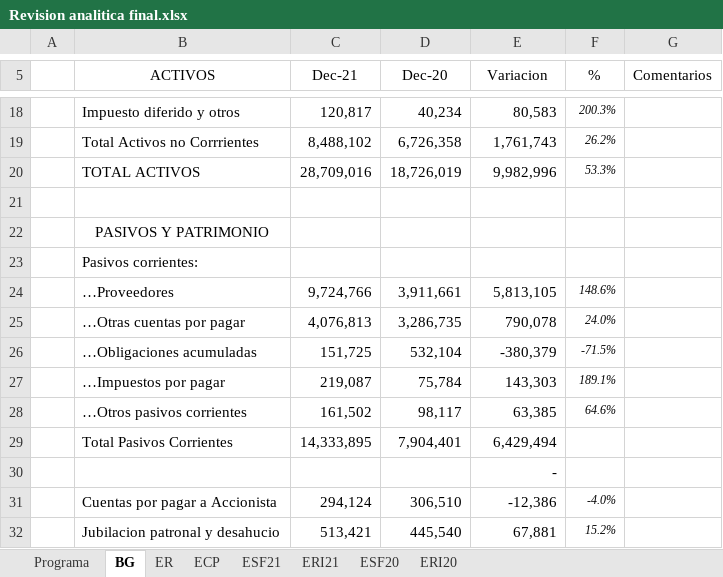
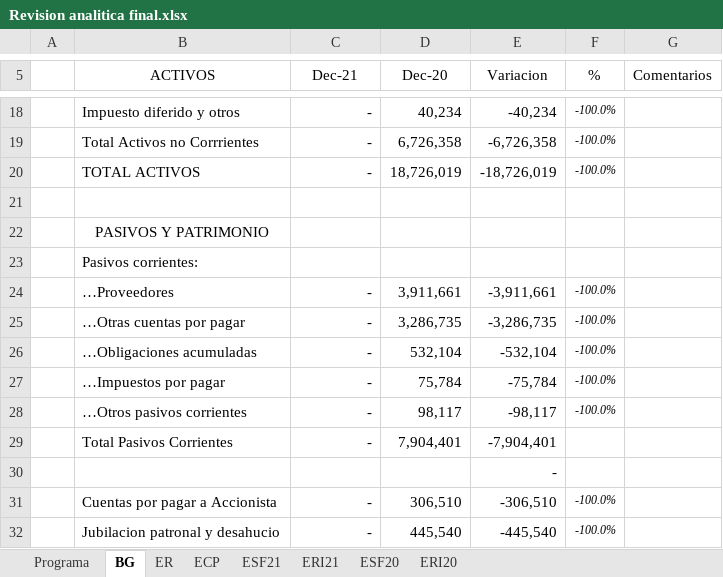
Before and after one commit to cesarleon911/Grafimpac, an Excel workbook: Fase III - Informes/9100 Evaluacion de evidencia/Revision analitica final.xlsx, sheet BG, drawn as a sheet; only a part is shown, gaps mark what is left out; values as stored, in another font and other column widths than the file's, no borders; the diff covers the shown part only; the diff names each change by its address in the sheet, - before the commit and + after, or states it on an @@ line.

```diff
--- a/Fase III - Informes/9100 Evaluacion de evidencia/Revision analitica final.xlsx (sheet BG)
+++ b/Fase III - Informes/9100 Evaluacion de evidencia/Revision analitica final.xlsx (sheet BG)
-C18 (Dec-21): 120,817
+C18 (Dec-21): -
-E18 (Variacion): 80,583
+E18 (Variacion): -40,234
-F18 (%): 200.3%
+F18 (%): -100.0%
-C19 (Dec-21): 8,488,102
+C19 (Dec-21): -
-E19 (Variacion): 1,761,743
+E19 (Variacion): -6,726,358
-F19 (%): 26.2%
+F19 (%): -100.0%
-C20 (Dec-21): 28,709,016
+C20 (Dec-21): -
-E20 (Variacion): 9,982,996
+E20 (Variacion): -18,726,019
-F20 (%): 53.3%
+F20 (%): -100.0%
-C24 (Dec-21): 9,724,766
+C24 (Dec-21): -
-E24 (Variacion): 5,813,105
+E24 (Variacion): -3,911,661
-F24 (%): 148.6%
+F24 (%): -100.0%
-C25 (Dec-21): 4,076,813
+C25 (Dec-21): -
-E25 (Variacion): 790,078
+E25 (Variacion): -3,286,735
-F25 (%): 24.0%
+F25 (%): -100.0%
-C26 (Dec-21): 151,725
+C26 (Dec-21): -
-E26 (Variacion): -380,379
+E26 (Variacion): -532,104
-F26 (%): -71.5%
+F26 (%): -100.0%
-C27 (Dec-21): 219,087
+C27 (Dec-21): -
-E27 (Variacion): 143,303
+E27 (Variacion): -75,784
-F27 (%): 189.1%
+F27 (%): -100.0%
-C28 (Dec-21): 161,502
+C28 (Dec-21): -
-E28 (Variacion): 63,385
+E28 (Variacion): -98,117
-F28 (%): 64.6%
+F28 (%): -100.0%
-C29 (Dec-21): 14,333,895
+C29 (Dec-21): -
-E29 (Variacion): 6,429,494
+E29 (Variacion): -7,904,401
-C31 (Dec-21): 294,124
+C31 (Dec-21): -
-E31 (Variacion): -12,386
+E31 (Variacion): -306,510
-F31 (%): -4.0%
+F31 (%): -100.0%
-C32 (Dec-21): 513,421
+C32 (Dec-21): -
-E32 (Variacion): 67,881
+E32 (Variacion): -445,540
-F32 (%): 15.2%
+F32 (%): -100.0%
```
Also changed, not shown: 1 added row, 1 removed row, 52 edited cells and cell formats elsewhere in this sheet, sheet ERI21, sheet ESF21, sheet ER, sheet ECP, formulas that keep their value, hidden cells, 4900 Representaciones de la gerencia/Estados financieros y mayor/BALANCE dic-21.xlsx, 4900 Representaciones de la gerencia/Estados financieros y mayor/Balance de comprobacion dic-21.xlsx, 31 other files.
